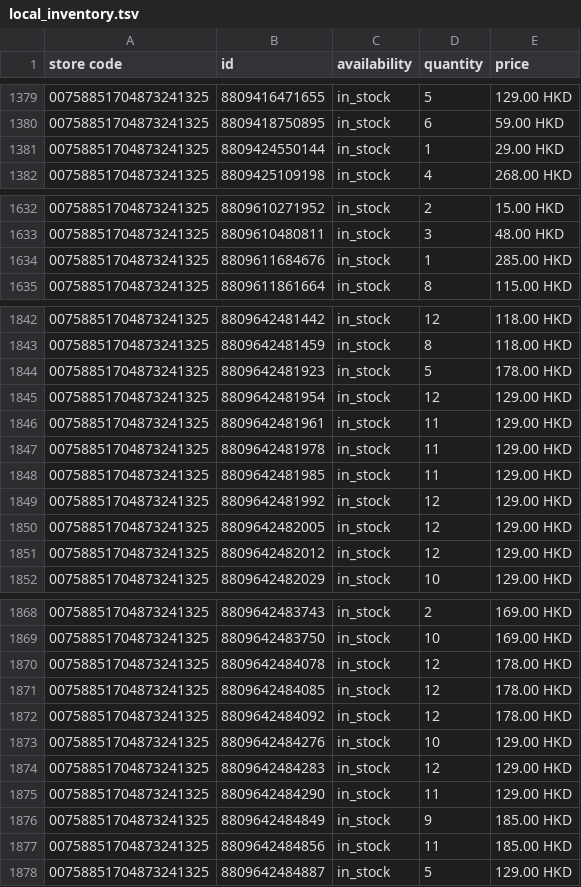
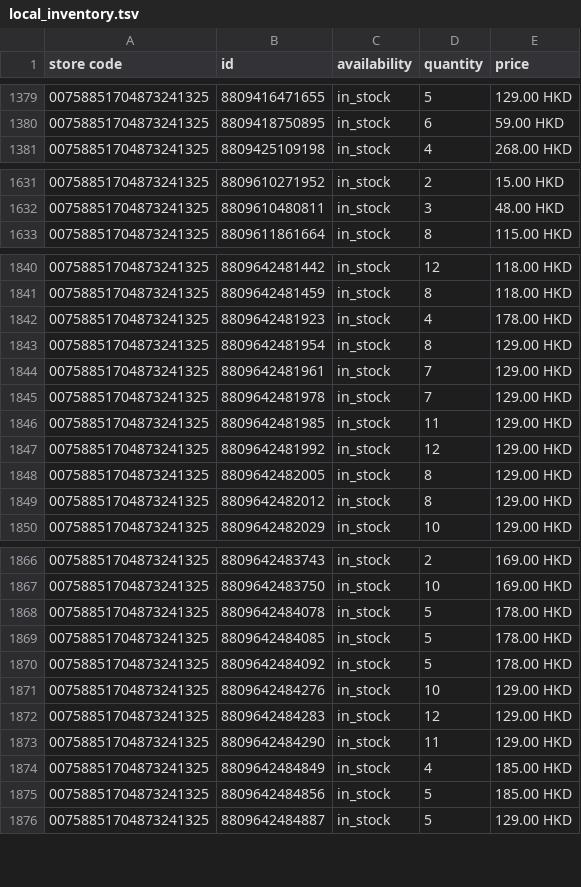
Before and after one commit to edberli/ouji-website, a TSV file: data/local_inventory.tsv, drawn as a sheet; only a part is shown, gaps mark what is left out; the diff covers the shown part only.

```diff
--- a/data/local_inventory.tsv
+++ b/data/local_inventory.tsv
@@ -1380,3 +1380,2 @@ store code	id	availability	quantity	price
 00758851704873241325	8809418750895	in_stock	6	59.00 HKD
-00758851704873241325	8809424550144	in_stock	1	29.00 HKD
 00758851704873241325	8809425109198	in_stock	4	268.00 HKD
@@ -1633,3 +1632,2 @@ store code	id	availability	quantity	price
 00758851704873241325	8809610480811	in_stock	3	48.00 HKD
-00758851704873241325	8809611684676	in_stock	1	285.00 HKD
 00758851704873241325	8809611861664	in_stock	8	115.00 HKD
@@ -1843,10 +1841,10 @@ store code	id	availability	quantity	price
 00758851704873241325	8809642481459	in_stock	8	118.00 HKD
-00758851704873241325	8809642481923	in_stock	5	178.00 HKD
-00758851704873241325	8809642481954	in_stock	12	129.00 HKD
-00758851704873241325	8809642481961	in_stock	11	129.00 HKD
-00758851704873241325	8809642481978	in_stock	11	129.00 HKD
+00758851704873241325	8809642481923	in_stock	4	178.00 HKD
+00758851704873241325	8809642481954	in_stock	8	129.00 HKD
+00758851704873241325	8809642481961	in_stock	7	129.00 HKD
+00758851704873241325	8809642481978	in_stock	7	129.00 HKD
 00758851704873241325	8809642481985	in_stock	11	129.00 HKD
 00758851704873241325	8809642481992	in_stock	12	129.00 HKD
-00758851704873241325	8809642482005	in_stock	12	129.00 HKD
-00758851704873241325	8809642482012	in_stock	12	129.00 HKD
+00758851704873241325	8809642482005	in_stock	8	129.00 HKD
+00758851704873241325	8809642482012	in_stock	8	129.00 HKD
 00758851704873241325	8809642482029	in_stock	10	129.00 HKD
@@ -1869,5 +1867,5 @@ store code	id	availability	quantity	price
 00758851704873241325	8809642483750	in_stock	10	169.00 HKD
-00758851704873241325	8809642484078	in_stock	12	178.00 HKD
-00758851704873241325	8809642484085	in_stock	12	178.00 HKD
-00758851704873241325	8809642484092	in_stock	12	178.00 HKD
+00758851704873241325	8809642484078	in_stock	5	178.00 HKD
+00758851704873241325	8809642484085	in_stock	5	178.00 HKD
+00758851704873241325	8809642484092	in_stock	5	178.00 HKD
 00758851704873241325	8809642484276	in_stock	10	129.00 HKD
@@ -1875,4 +1873,4 @@ store code	id	availability	quantity	price
 00758851704873241325	8809642484290	in_stock	11	129.00 HKD
-00758851704873241325	8809642484849	in_stock	9	185.00 HKD
-00758851704873241325	8809642484856	in_stock	11	185.00 HKD
+00758851704873241325	8809642484849	in_stock	4	185.00 HKD
+00758851704873241325	8809642484856	in_stock	5	185.00 HKD
 00758851704873241325	8809642484887	in_stock	5	129.00 HKD
```
Also changed, not shown: 76 edited cells elsewhere in this file.
